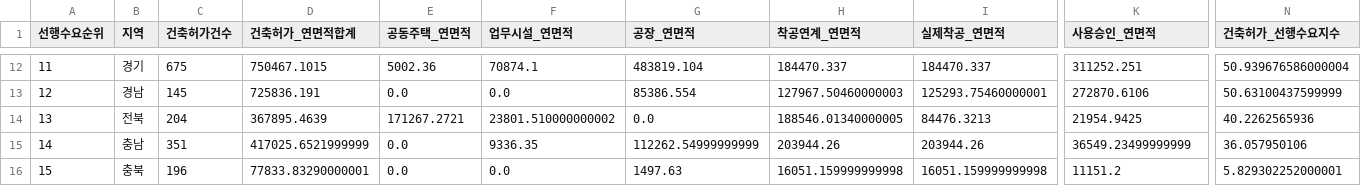
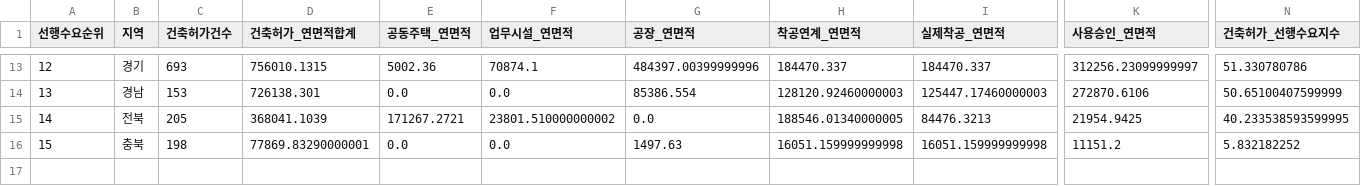
Before and after one commit to Ronaldooh123/steel-demand-report, a CSV file: data/cache/archhub_basis_region_summary_latest.csv, drawn as a sheet; only a part is shown, gaps mark what is left out; removed rows and columns are numbered as before the commit, all else as after; rows hold the shown columns only; the diff covers the shown part only; the diff names each change by its address in the sheet, - before the commit and + after, or states it on an @@ line.

```diff
--- a/data/cache/archhub_basis_region_summary_latest.csv
+++ b/data/cache/archhub_basis_region_summary_latest.csv
-A13 (선행수요순위): 11
+A13 (선행수요순위): 12
-C13 (건축허가건수): 675
+C13 (건축허가건수): 693
-D13 (건축허가_연면적합계): 750467.1015
+D13 (건축허가_연면적합계): 756010.1315
-G13 (공장_연면적): 483819.104
+G13 (공장_연면적): 484397.00399999996
-K13 (사용승인_연면적): 311252.251
+K13 (사용승인_연면적): 312256.23099999997
-N13 (건축허가_선행수요지수): 50.939676586000004
+N13 (건축허가_선행수요지수): 51.330780786
-A14 (선행수요순위): 12
+A14 (선행수요순위): 13
-C14 (건축허가건수): 145
+C14 (건축허가건수): 153
-D14 (건축허가_연면적합계): 725836.191
+D14 (건축허가_연면적합계): 726138.301
-H14 (착공연계_연면적): 127967.50460000003
+H14 (착공연계_연면적): 128120.92460000003
-I14 (실제착공_연면적): 125293.75460000001
+I14 (실제착공_연면적): 125447.17460000003
-N14 (건축허가_선행수요지수): 50.63100437599999
+N14 (건축허가_선행수요지수): 50.65100407599999
-A15 (선행수요순위): 13
+A15 (선행수요순위): 14
-C15 (건축허가건수): 204
+C15 (건축허가건수): 205
-D15 (건축허가_연면적합계): 367895.4639
+D15 (건축허가_연면적합계): 368041.1039
-N15 (건축허가_선행수요지수): 40.2262565936
+N15 (건축허가_선행수요지수): 40.233538593599995
-row 15: 14 | 충남 | 351 | 417025.6521999999 | 0.0 | 9336.35 | 112262.54999999999 | 203944.26 | 203944.26 | 36549.23499999999 | 36.057950106
-C16 (건축허가건수): 196
+C16 (건축허가건수): 198
-D16 (건축허가_연면적합계): 77833.83290000001
+D16 (건축허가_연면적합계): 77869.83290000001
-N16 (건축허가_선행수요지수): 5.829302252000001
+N16 (건축허가_선행수요지수): 5.832182252
```
Also changed, not shown: 1 added row and 62 edited cells elsewhere in this file, 2 other files.
